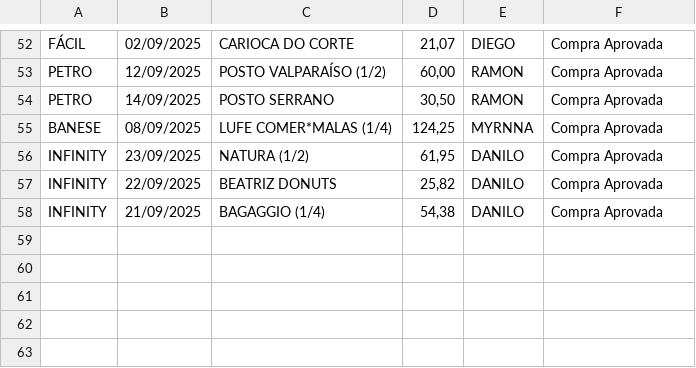
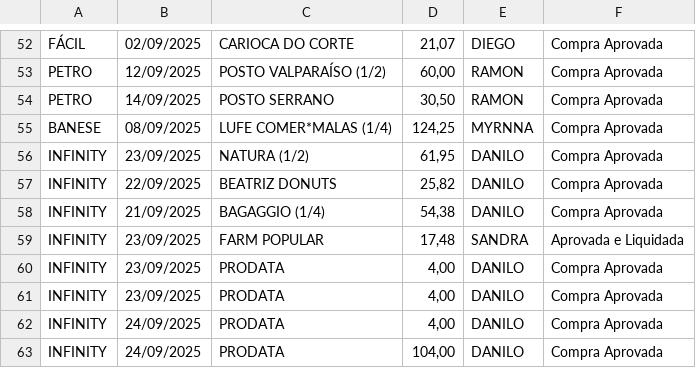
Before and after one commit to eudaanilo/app_cartao_credito_completo, a CSV file: movimentacoes_cartao.csv, drawn as a sheet; only a part is shown, gaps mark what is left out; the diff names each change by its address in the sheet, - before the commit and + after, or states it on an @@ line.

Commit message:
Novas movimentações adicionadas.

```diff
--- a/movimentacoes_cartao.csv
+++ b/movimentacoes_cartao.csv
+row 59: INFINITY | 23/09/2025 | FARM POPULAR | 17,48 | SANDRA | Aprovada e Liquidada
+row 60: INFINITY | 23/09/2025 | PRODATA | 4,00 | DANILO | Compra Aprovada
+row 61: INFINITY | 23/09/2025 | PRODATA | 4,00 | DANILO | Compra Aprovada
+row 62: INFINITY | 24/09/2025 | PRODATA | 4,00 | DANILO | Compra Aprovada
+row 63: INFINITY | 24/09/2025 | PRODATA | 104,00 | DANILO | Compra Aprovada
```
